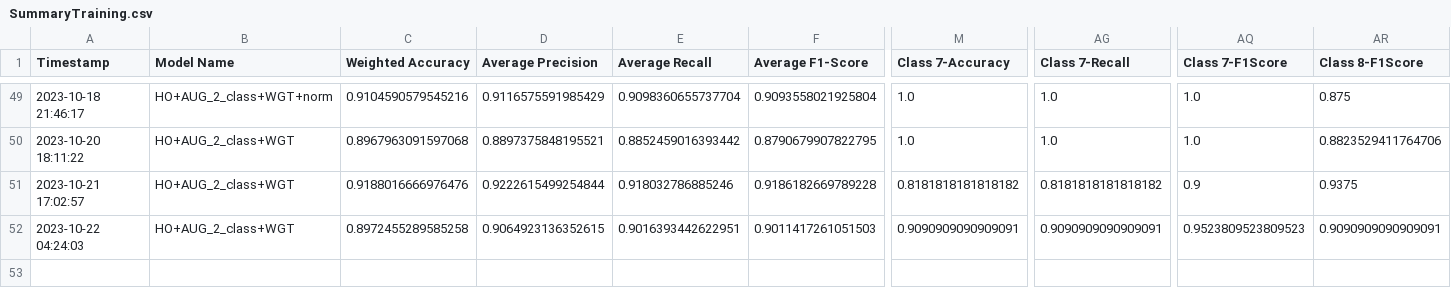
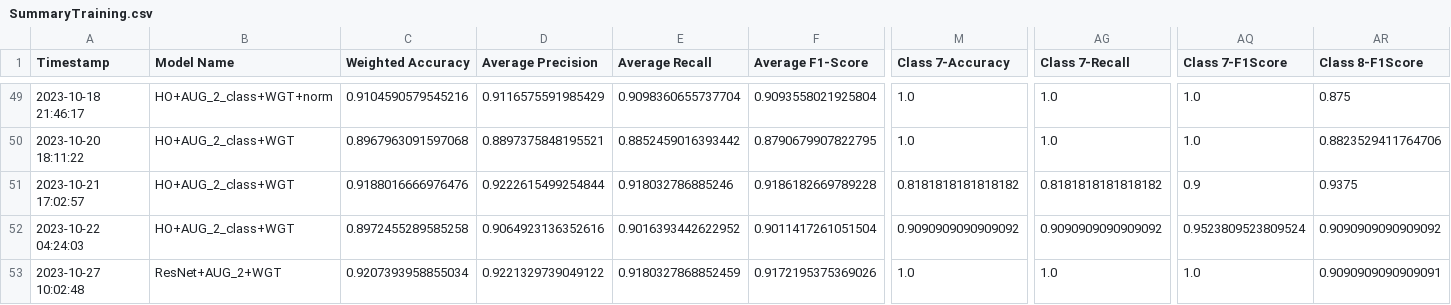
Before and after one commit to CS4272-QualityEngineering-Project/Lung-Sound-Classification-to-Detect-Respiratory-Diseases, a CSV file: SummaryTraining.csv, drawn as a sheet; only a part is shown, gaps mark what is left out; rows hold the shown columns only; the diff names each change by its address in the sheet, - before the commit and + after, or states it on an @@ line.

```diff
--- a/SummaryTraining.csv
+++ b/SummaryTraining.csv
-D52 (Average Precision): 0.9064923136352615
+D52 (Average Precision): 0.9064923136352616
-E52 (Average Recall): 0.9016393442622951
+E52 (Average Recall): 0.9016393442622952
-F52 (Average F1-Score): 0.9011417261051503
+F52 (Average F1-Score): 0.9011417261051504
-M52 (Class 7-Accuracy): 0.9090909090909091
+M52 (Class 7-Accuracy): 0.9090909090909092
-AG52 (Class 7-Recall): 0.9090909090909091
+AG52 (Class 7-Recall): 0.9090909090909092
-AQ52 (Class 7-F1Score): 0.9523809523809523
+AQ52 (Class 7-F1Score): 0.9523809523809524
-AR52 (Class 8-F1Score): 0.9090909090909091
+AR52 (Class 8-F1Score): 0.9090909090909092
+row 53: 2023-10-27 10:02:48 | ResNet+AUG_2+WGT | 0.9207393958855034 | 0.9221329739049122 | 0.9180327868852459 | 0.9172195375369026 | 1.0 | 1.0 | 1.0 | 0.9090909090909091
```
